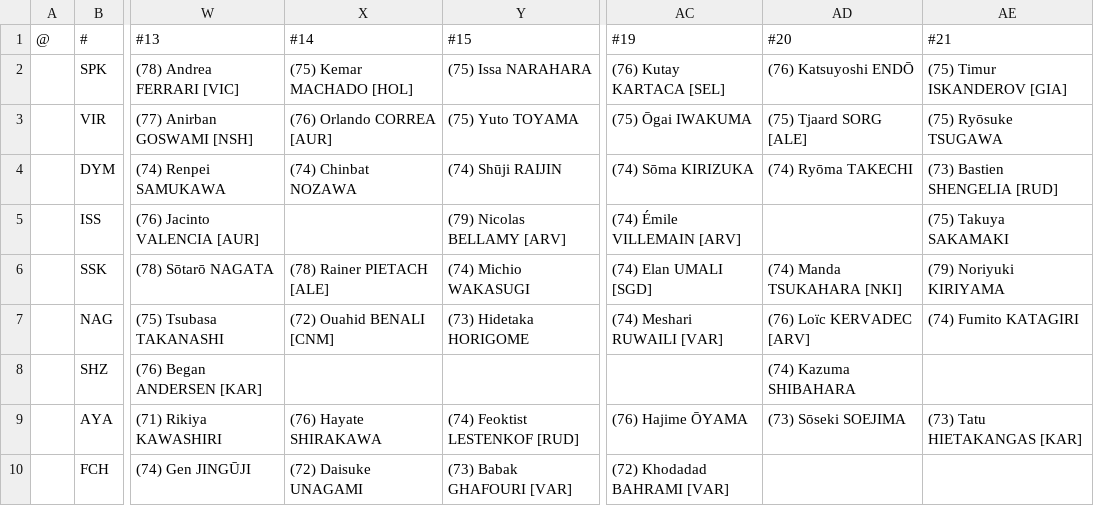
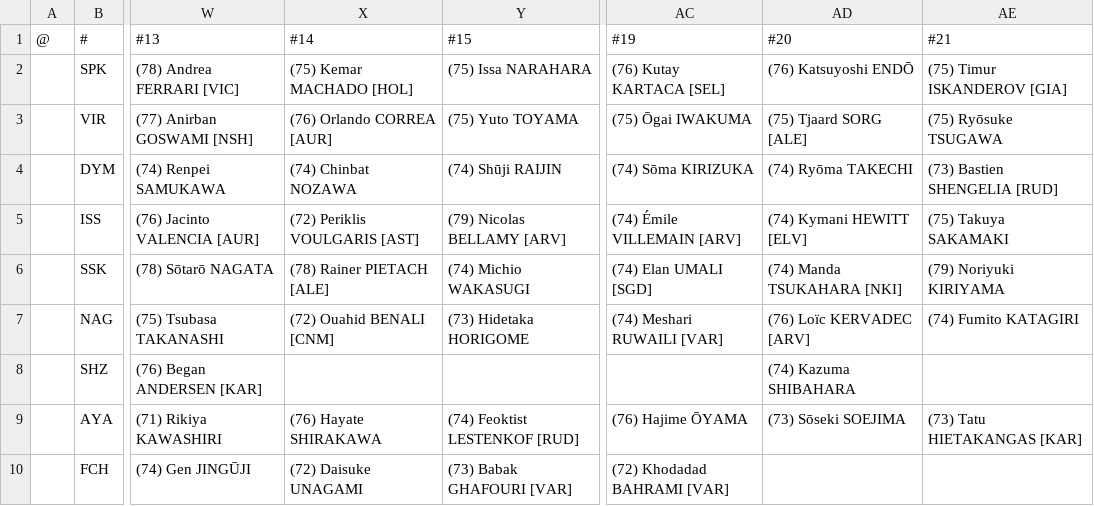
Before and after one commit to auroruse/avium-football-engine, a TSV file: src/presets/NCH.tsv, drawn as a sheet; only a part is shown, gaps mark what is left out; the diff names each change by its address in the sheet, - before the commit and + after, or states it on an @@ line.

```diff
--- a/src/presets/NCH.tsv
+++ b/src/presets/NCH.tsv
-X5 (#14): (empty)
+X5 (#14): (72) Periklis VOULGARIS [AST]
-AD5 (#20): (empty)
+AD5 (#20): (74) Kymani HEWITT [ELV]
```
Also changed, not shown: public/avium/pstats/trades.tsv, src/presets/ARV.tsv, 2 other files.
